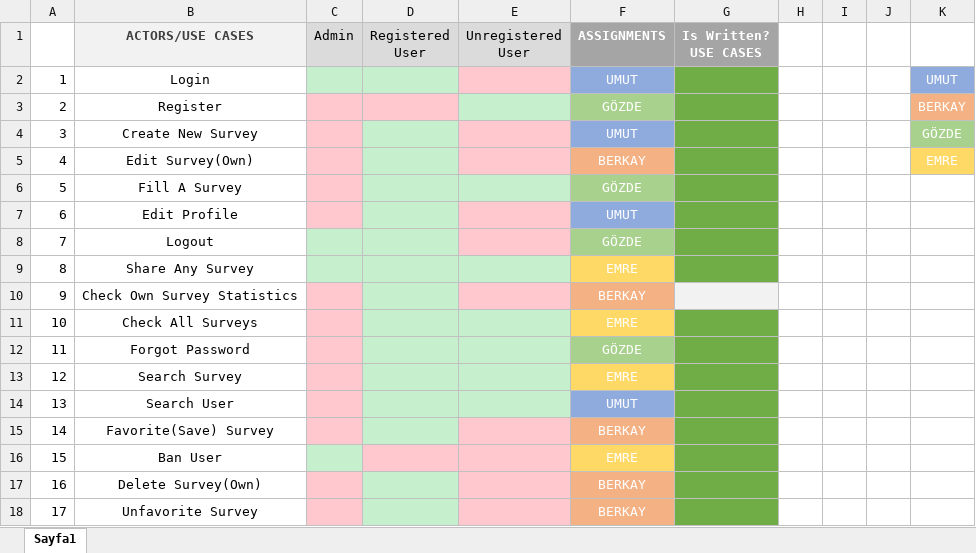
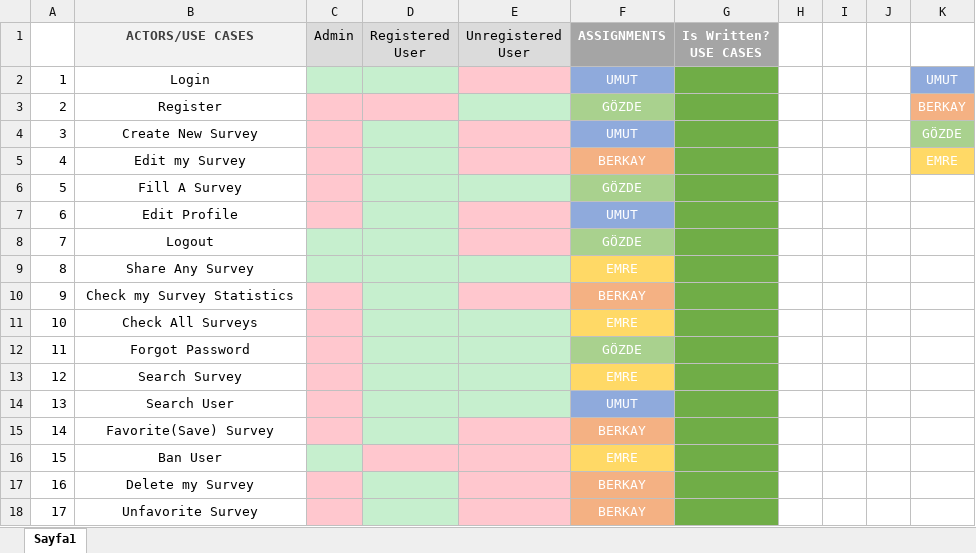
Before and after one commit to Maskoliver/SE3101-G7, an Excel workbook: Use cases with actors.xlsx, sheet Sayfa1, drawn as a sheet; values as stored, in another font and other column widths than the file's, no borders; the diff names each change by its address in the sheet, - before the commit and + after, or states it on an @@ line.

```diff
--- a/Use cases with actors.xlsx (sheet Sayfa1)
+++ b/Use cases with actors.xlsx (sheet Sayfa1)
-B5 (ACTORS/USE CASES): Edit Survey(Own)
+B5 (ACTORS/USE CASES): Edit my Survey
-B10 (ACTORS/USE CASES): Check Own Survey Statistics
+B10 (ACTORS/USE CASES): Check my Survey Statistics
-G10 fill: #F2F2F2
+G10 fill: #70AD47
-B17 (ACTORS/USE CASES): Delete Survey(Own)
+B17 (ACTORS/USE CASES): Delete my Survey
```
Also changed, not shown: 3 other files.
